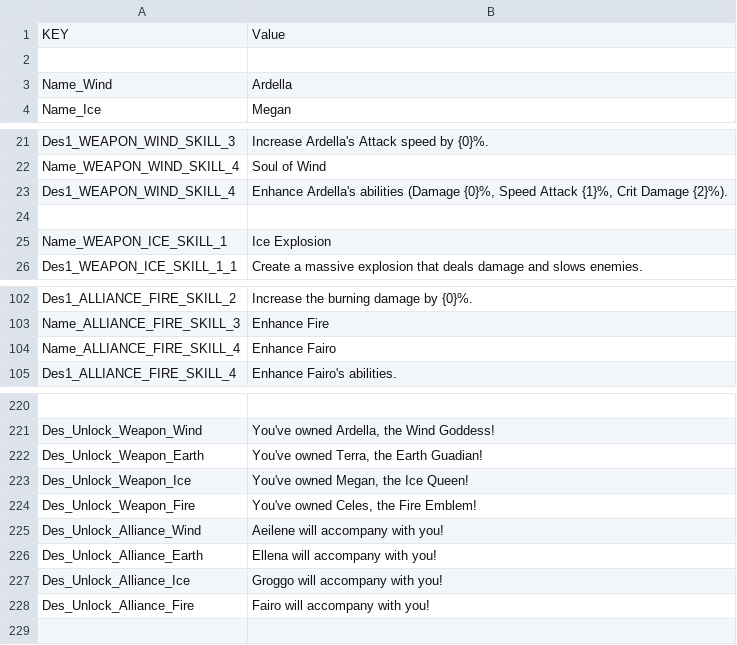
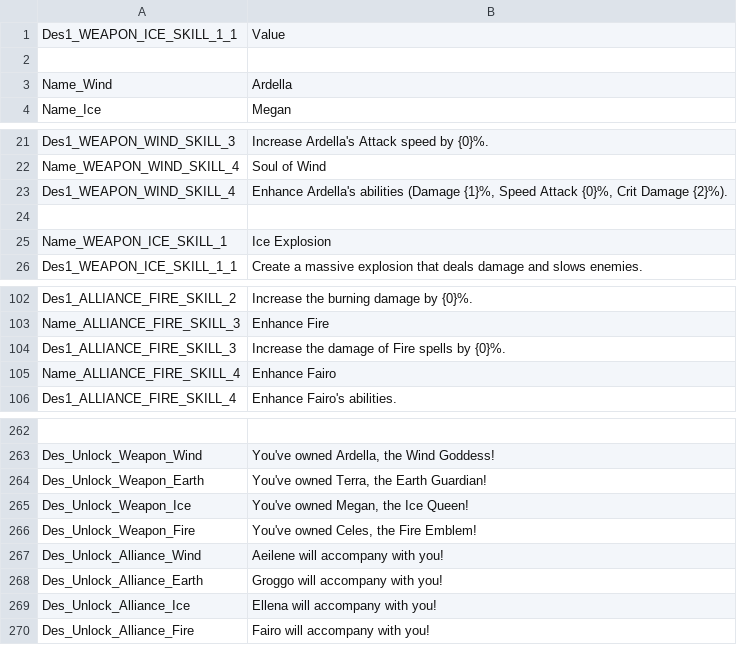
Before and after one commit to HoangPV97/DeffenceGame, a CSV file: Assets/Resources/Languages/P10 Language - EN.csv, drawn as a sheet; only a part is shown, gaps mark what is left out; addresses are those after the commit; the diff covers the shown part only; the diff names each change by its address in the sheet, - before the commit and + after, or states it on an @@ line.

```diff
--- a/Assets/Resources/Languages/P10 Language - EN.csv
+++ b/Assets/Resources/Languages/P10 Language - EN.csv
-A1: KEY
+A1: Des1_WEAPON_ICE_SKILL_1_1
-B23: …abilities (Damage {0}%, Speed Attack {1}%, Crit Damage…
+B23: …abilities (Damage {1}%, Speed Attack {0}%, Crit Damage…
+row 104: Des1_ALLIANCE_FIRE_SKILL_3 | Increase the damage of Fire spells by {0}%.
-B264: You've owned Terra, the Earth Guadian!
+B264: You've owned Terra, the Earth Guardian!
-B268: Ellena will accompany with you!
+B268: Groggo will accompany with you!
-B269: Groggo will accompany with you!
+B269: Ellena will accompany with you!
```
Also changed, not shown: 41 added rows elsewhere in this file, 5 other files.
